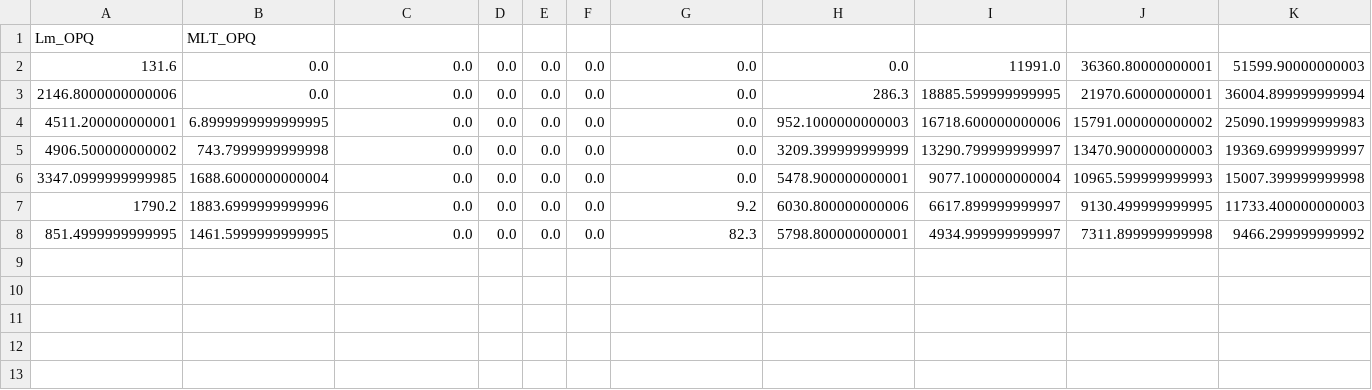
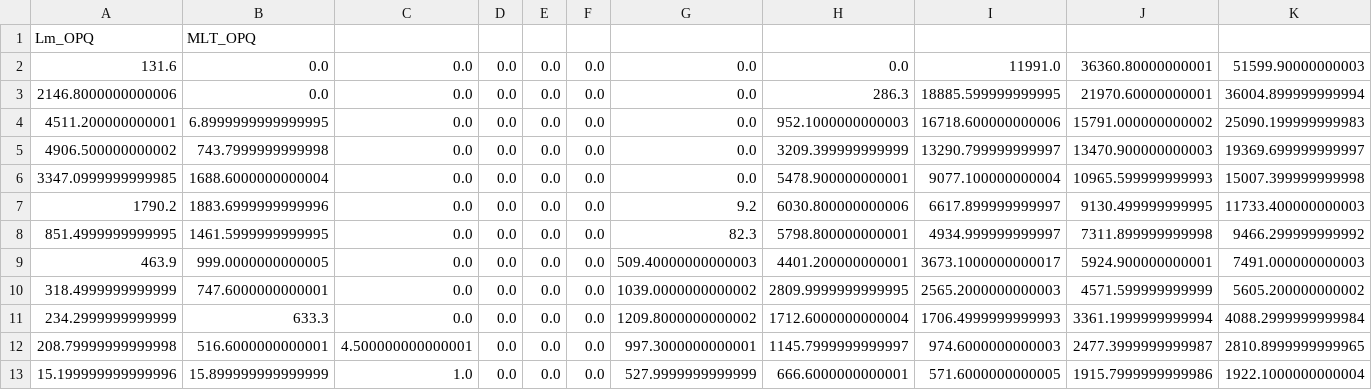
Before and after one commit to mshumko/ac6_curtains, a CSV file: data/norm/ac6_L_MLT_norm_same_loc.csv, drawn as a sheet; only a part is shown; rows hold the shown columns only; the diff names each change by its address in the sheet, - before the commit and + after, or states it on an @@ line.

Commit message:
norm.py - Expanded the L extent to 15 to get a more complete curtain distribution.
Modified the L_MLT_same_loc bins.

Cleaned up the l_mlt_curtain_dist.py plot file.

```diff
--- a/data/norm/ac6_L_MLT_norm_same_loc.csv
+++ b/data/norm/ac6_L_MLT_norm_same_loc.csv
+row 9: 463.9 | 999.0000000000005 | 0.0 | 0.0 | 0.0 | 0.0 | 509.40000000000003 | 4401.200000000001 | 3673.1000000000017 | 5924.900000000001 | 7491.000000000003
+row 10: 318.4999999999999 | 747.6000000000001 | 0.0 | 0.0 | 0.0 | 0.0 | 1039.0000000000002 | 2809.9999999999995 | 2565.2000000000003 | 4571.599999999999 | 5605.200000000002
+row 11: 234.2999999999999 | 633.3 | 0.0 | 0.0 | 0.0 | 0.0 | 1209.8000000000002 | 1712.6000000000004 | 1706.4999999999993 | 3361.1999999999994 | 4088.2999999999984
+row 12: 208.79999999999998 | 516.6000000000001 | 4.500000000000001 | 0.0 | 0.0 | 0.0 | 997.3000000000001 | 1145.7999999999997 | 974.6000000000003 | 2477.3999999999987 | 2810.8999999999965
+row 13: 15.199999999999996 | 15.899999999999999 | 1.0 | 0.0 | 0.0 | 0.0 | 527.9999999999999 | 666.6000000000001 | 571.6000000000005 | 1915.7999999999986 | 1922.1000000000004
```
Also changed, not shown: 3 other files.
